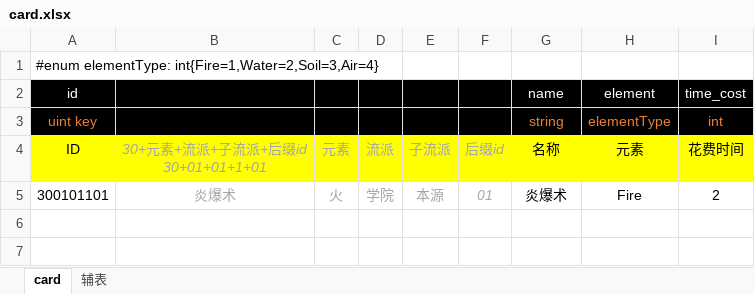
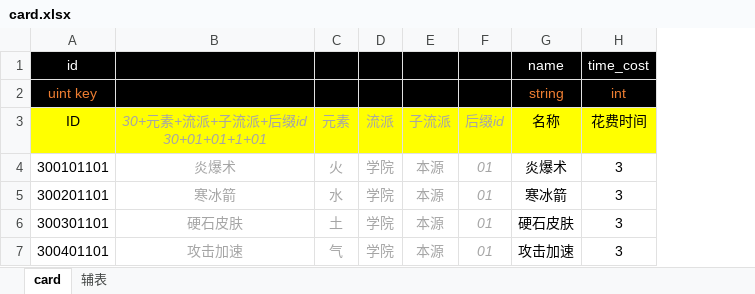
Before and after one commit to apollyonGIT/Alfa, an Excel workbook: Assets/Tables/card.xlsx, sheet card, drawn as a sheet; values as stored, in another font and other column widths than the file's, no borders; removed rows and columns are numbered as before the commit, all else as after; the diff names each change by its address in the sheet, - before the commit and + after, or states it on an @@ line.

```diff
--- a/Assets/Tables/card.xlsx (sheet card)
+++ b/Assets/Tables/card.xlsx (sheet card)
-column H (元素), rows 2-3: element | elementType; row 5: Fire
-row 1: #enum elementType: int{Fire=1,Water=2,Soil=3,Air=4}
-H4 (花费时间): 2
+H4 (花费时间): 3
+row 5: 300201101 | 寒冰箭 | 水 | 学院 | 本源 | 01 | 寒冰箭 | 3
+row 6: 300301101 | 硬石皮肤 | 土 | 学院 | 本源 | 01 | 硬石皮肤 | 3
+row 7: 300401101 | 攻击加速 | 气 | 学院 | 本源 | 01 | 攻击加速 | 3
```
Also changed, not shown: sheet 辅表, formulas that keep their value.
